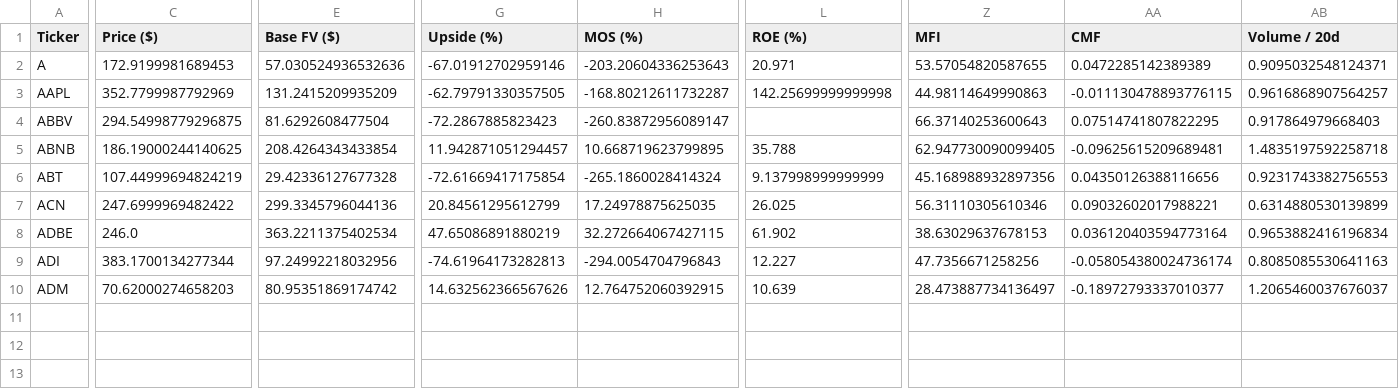
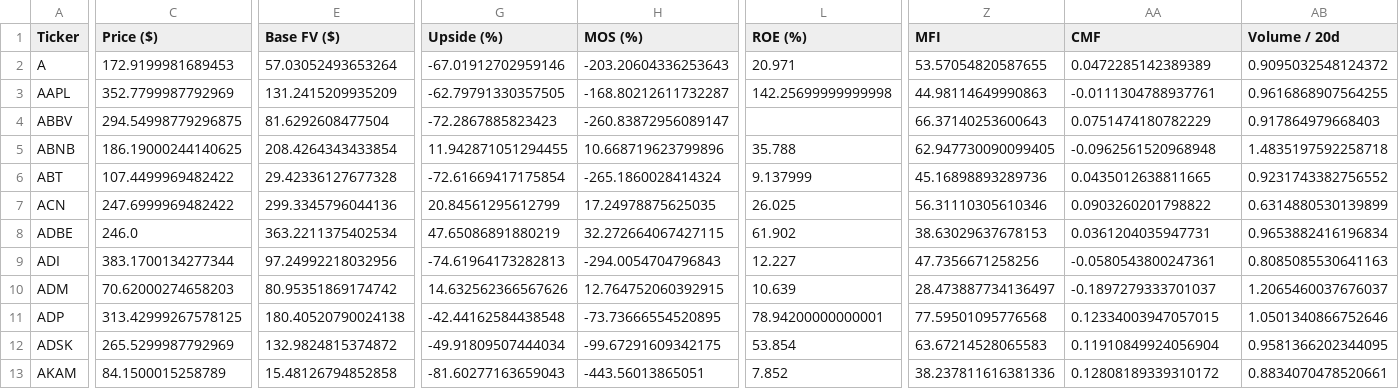
Before and after one commit to Tawfoofoo/s-stock-value-scanner, a CSV file: data/latest_scan.csv, drawn as a sheet; only a part is shown, gaps mark what is left out; rows hold the shown columns only; the diff covers the shown part only; the diff names each change by its address in the sheet, - before the commit and + after, or states it on an @@ line.

```diff
--- a/data/latest_scan.csv
+++ b/data/latest_scan.csv
-E2 (Base FV ($)): 57.030524936532636
+E2 (Base FV ($)): 57.03052493653264
-AB2 (Volume / 20d): 0.9095032548124371
+AB2 (Volume / 20d): 0.9095032548124372
-AA3 (CMF): -0.011130478893776115
+AA3 (CMF): -0.0111304788937761
-AB3 (Volume / 20d): 0.9616868907564257
+AB3 (Volume / 20d): 0.9616868907564255
-AA4 (CMF): 0.07514741807822295
+AA4 (CMF): 0.0751474180782229
-G5 (Upside (%)): 11.942871051294457
+G5 (Upside (%)): 11.942871051294455
-H5 (MOS (%)): 10.668719623799895
+H5 (MOS (%)): 10.668719623799896
-AA5 (CMF): -0.09625615209689481
+AA5 (CMF): -0.0962561520968948
-C6 (Price ($)): 107.44999694824219
+C6 (Price ($)): 107.4499969482422
-L6 (ROE (%)): 9.137998999999999
+L6 (ROE (%)): 9.137999
-Z6 (MFI): 45.168988932897356
+Z6 (MFI): 45.16898893289736
-AA6 (CMF): 0.04350126388116656
+AA6 (CMF): 0.0435012638811665
-AB6 (Volume / 20d): 0.9231743382756553
+AB6 (Volume / 20d): 0.9231743382756552
-AA7 (CMF): 0.09032602017988221
+AA7 (CMF): 0.0903260201798822
-AA8 (CMF): 0.036120403594773164
+AA8 (CMF): 0.0361204035947731
-AA9 (CMF): -0.058054380024736174
+AA9 (CMF): -0.0580543800247361
-AA10 (CMF): -0.18972793337010377
+AA10 (CMF): -0.1897279333701037
+row 11: ADP | 313.42999267578125 | 180.40520790024138 | -42.44162584438548 | -73.73666554520895 | 78.94200000000001 | 77.59501095776568 | 0.12334003947057015 | 1.0501340866752646
+row 12: ADSK | 265.5299987792969 | 132.9824815374872 | -49.91809507444034 | -99.67291609342175 | 53.854 | 63.67214528065583 | 0.11910849924056904 | 0.9581366202344095
+row 13: AKAM | 84.1500015258789 | 15.48126794852858 | -81.60277163659043 | -443.56013865051 | 7.852 | 38.237811616381336 | 0.12808189339310172 | 0.8834070478520661
```
Also changed, not shown: 1 edited cell elsewhere in this file, 1 other file.
